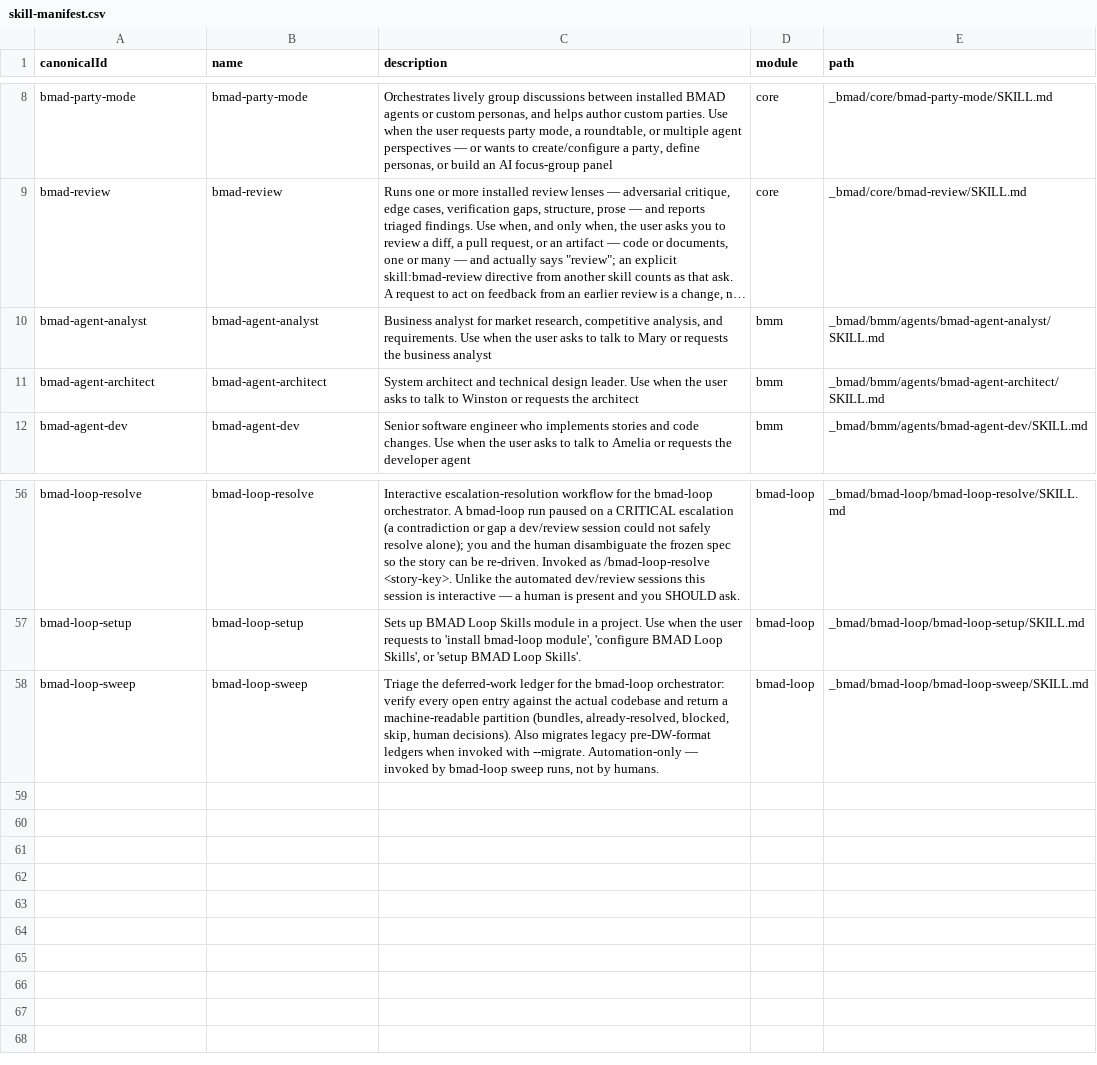
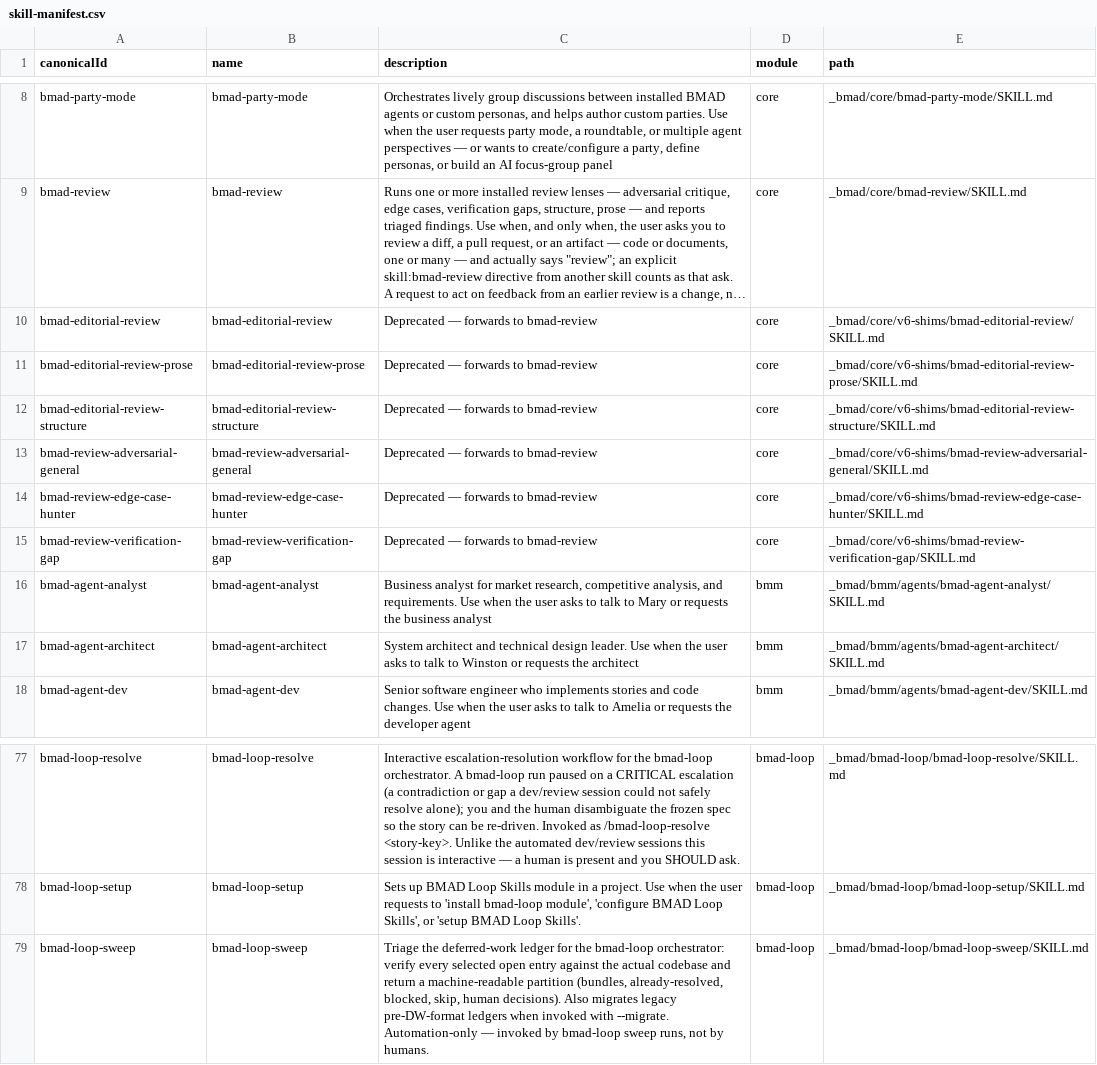
Before and after one commit to delorenj/33GOD, a CSV file: _bmad/_config/skill-manifest.csv, drawn as a sheet; only a part is shown, gaps mark what is left out; long unchanged cells end in …; addresses are those after the commit; the diff covers the shown part only; the diff names each change by its address in the sheet, - before the commit and + after, or states it on an @@ line.

```diff
--- a/_bmad/_config/skill-manifest.csv
+++ b/_bmad/_config/skill-manifest.csv
+row 10: bmad-editorial-review | bmad-editorial-review | Deprecated — forwards to bmad-review | core | _bmad/core/v6-shims/bmad-editorial-review/SKILL.md
+row 11: bmad-editorial-review-prose | bmad-editorial-review-prose | Deprecated — forwards to bmad-review | core | _bmad/core/v6-shims/bmad-editorial-review-prose/SKILL.md
+row 12: bmad-editorial-review-structure | bmad-editorial-review-structure | Deprecated — forwards to bmad-review | core | _bmad/core/v6-shims/bmad-editorial-review-structure/SKILL.md
+row 13: bmad-review-adversarial-general | bmad-review-adversarial-general | Deprecated — forwards to bmad-review | core | _bmad/core/v6-shims/bmad-review-adversarial-general/SKILL.md
+row 14: bmad-review-edge-case-hunter | bmad-review-edge-case-hunter | Deprecated — forwards to bmad-review | core | _bmad/core/v6-shims/bmad-review-edge-case-hunter/SKILL.md
+row 15: bmad-review-verification-gap | bmad-review-verification-gap | Deprecated — forwards to bmad-review | core | _bmad/core/v6-shims/bmad-review-verification-gap/SKILL.md
-C79 (description): …verify every open entry…
+C79 (description): …verify every selected open entry…
```
Also changed, not shown: 16 added rows, 1 removed row and 1 edited cell elsewhere in this file, _bmad/_config/bmad-help.csv, _bmad/_config/files-manifest.csv, 11 other files.
